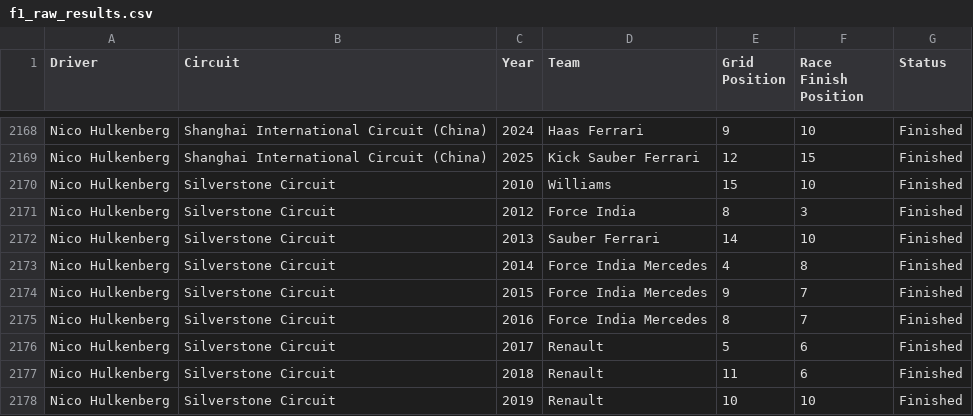
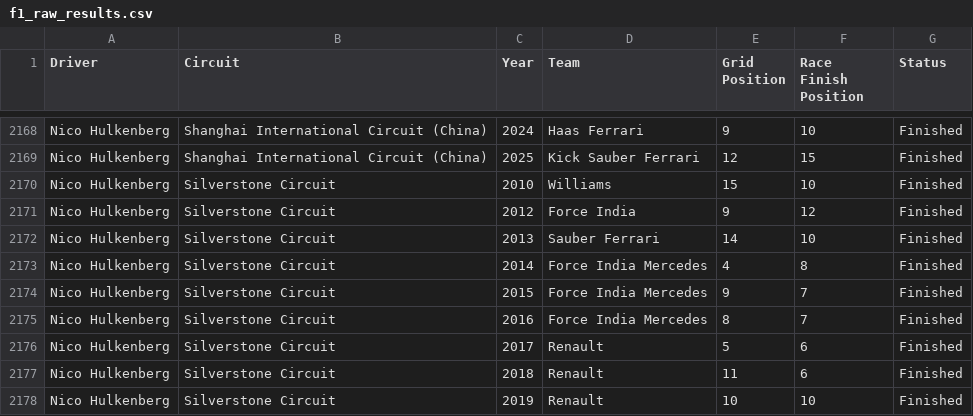
Before and after one commit to r-beaumont/formulafantasyhub, a CSV file: public/data/f1_raw_results.csv, drawn as a sheet; only a part is shown, gaps mark what is left out.

Commit message:
fix: correct Hulkenberg Silverstone 2012 to P9 grid / P12 finish, update aggregated stats

```diff
--- a/public/data/f1_raw_results.csv
+++ b/public/data/f1_raw_results.csv
@@ -2170,3 +2170,3 @@ Nico Hulkenberg,Shanghai International Circuit (China),2025,Kick Sauber Ferrari,
 Nico Hulkenberg,Silverstone Circuit,2010,Williams,15,10,Finished
-Nico Hulkenberg,Silverstone Circuit,2012,Force India,8,3,Finished
+Nico Hulkenberg,Silverstone Circuit,2012,Force India,9,12,Finished
 Nico Hulkenberg,Silverstone Circuit,2013,Sauber Ferrari,14,10,Finished
```
Also changed, not shown: public/data/f1_aggregated_stats.csv.
